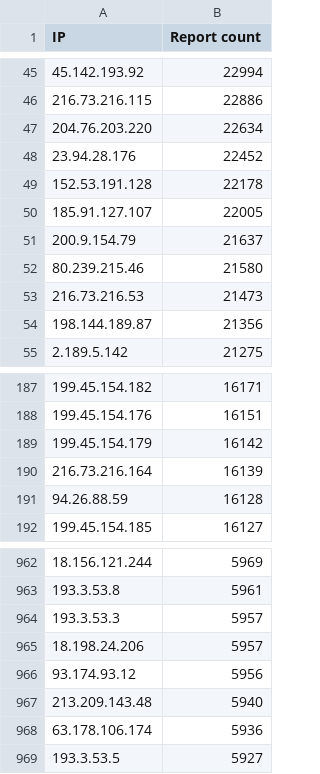
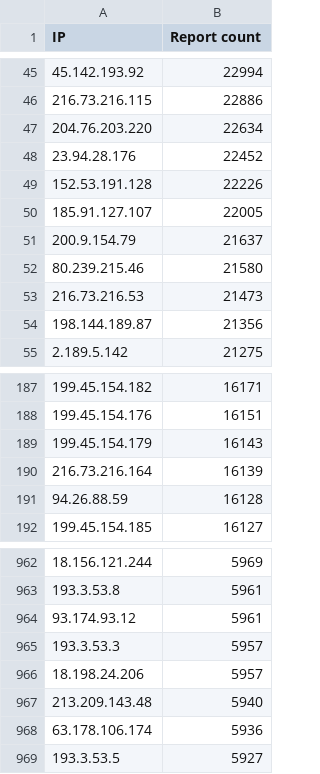
Before and after one commit to O-X-L/risk-db-lists, a CSV file: ip/top_1000.csv, drawn as a sheet; only a part is shown, gaps mark what is left out.

```diff
--- a/ip/top_1000.csv
+++ b/ip/top_1000.csv
@@ -48,3 +48,3 @@ IP,Report count
 23.94.28.176,22452
-152.53.191.128,22178
+152.53.191.128,22226
 185.91.127.107,22005
@@ -188,3 +188,3 @@ IP,Report count
 199.45.154.176,16151
-199.45.154.179,16142
+199.45.154.179,16143
 216.73.216.164,16139
@@ -963,5 +963,5 @@ IP,Report count
 193.3.53.8,5961
+93.174.93.12,5961
 193.3.53.3,5957
 18.198.24.206,5957
-93.174.93.12,5956
 213.209.143.48,5940
```
Also changed, not shown: asn/top_100.csv, asn/top_1000.csv, 32 other files.
